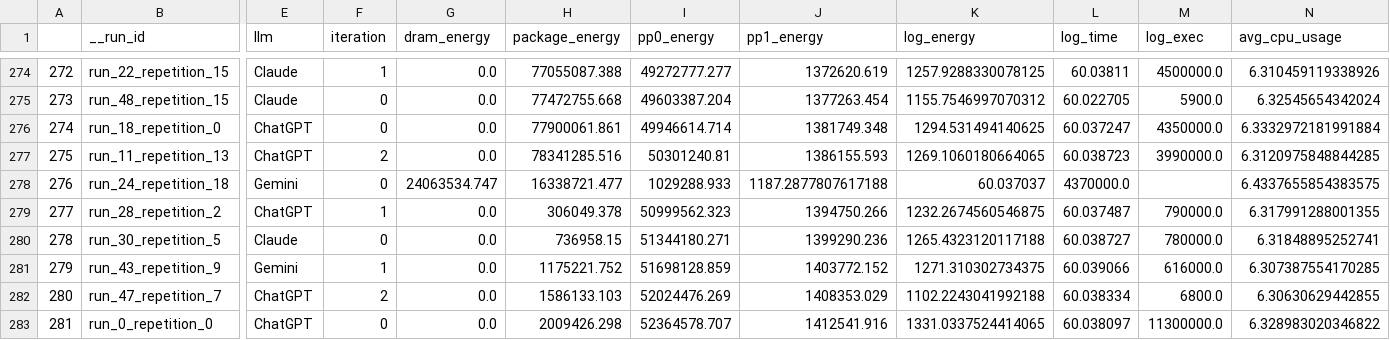
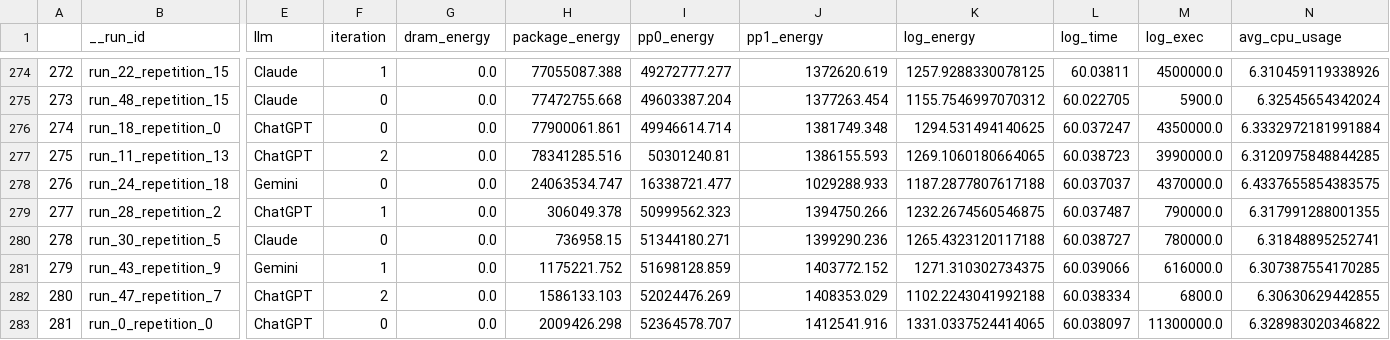
Before and after one commit to qimolin/green-lab, a CSV file: data/Group_00ff00_amalgam/run_table_with_avg_usage.csv, drawn as a sheet; only a part is shown, gaps mark what is left out; the diff names each change by its address in the sheet, - before the commit and + after, or states it on an @@ line.

Commit message:
fix run_24_repetition_18 row

```diff
--- a/data/Group_00ff00_amalgam/run_table_with_avg_usage.csv
+++ b/data/Group_00ff00_amalgam/run_table_with_avg_usage.csv
-G278 (dram_energy): 24063534.747
+G278 (dram_energy): 0.0
-H278 (package_energy): 16338721.477
+H278 (package_energy): 24063534.747
-I278 (pp0_energy): 1029288.933
+I278 (pp0_energy): 16338721.477
-J278 (pp1_energy): 1187.2877807617188
+J278 (pp1_energy): 1029288.933
-K278 (log_energy): 60.037037
+K278 (log_energy): 1187.2877807617188
-L278 (log_time): 4370000.0
+L278 (log_time): 60.037037
-M278 (log_exec): (empty)
+M278 (log_exec): 4370000.0
```
